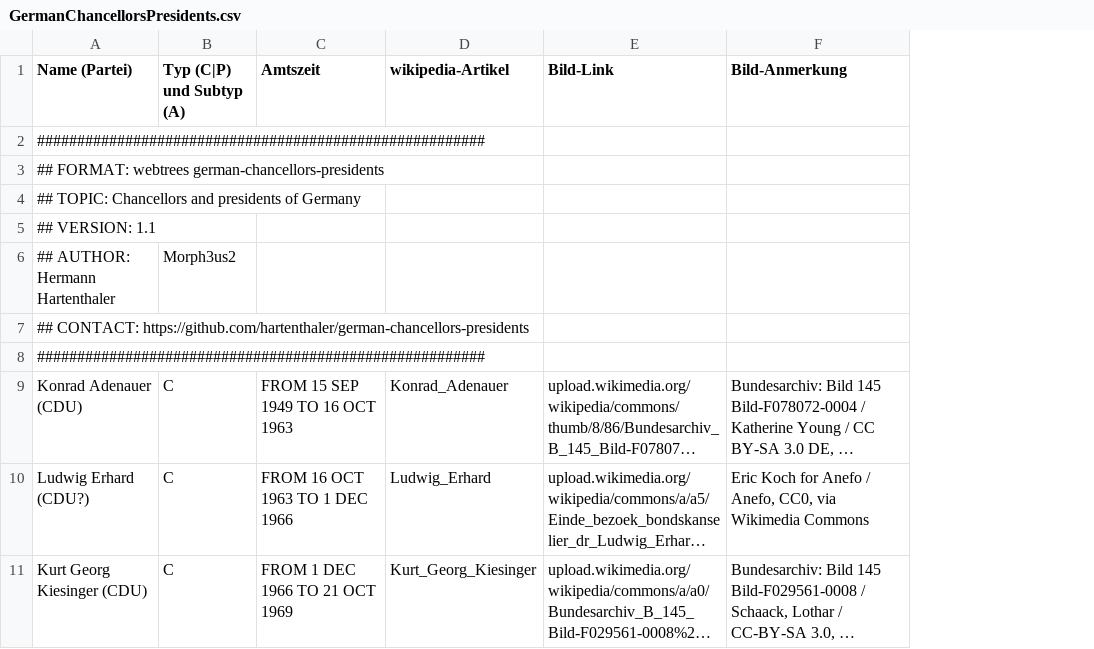
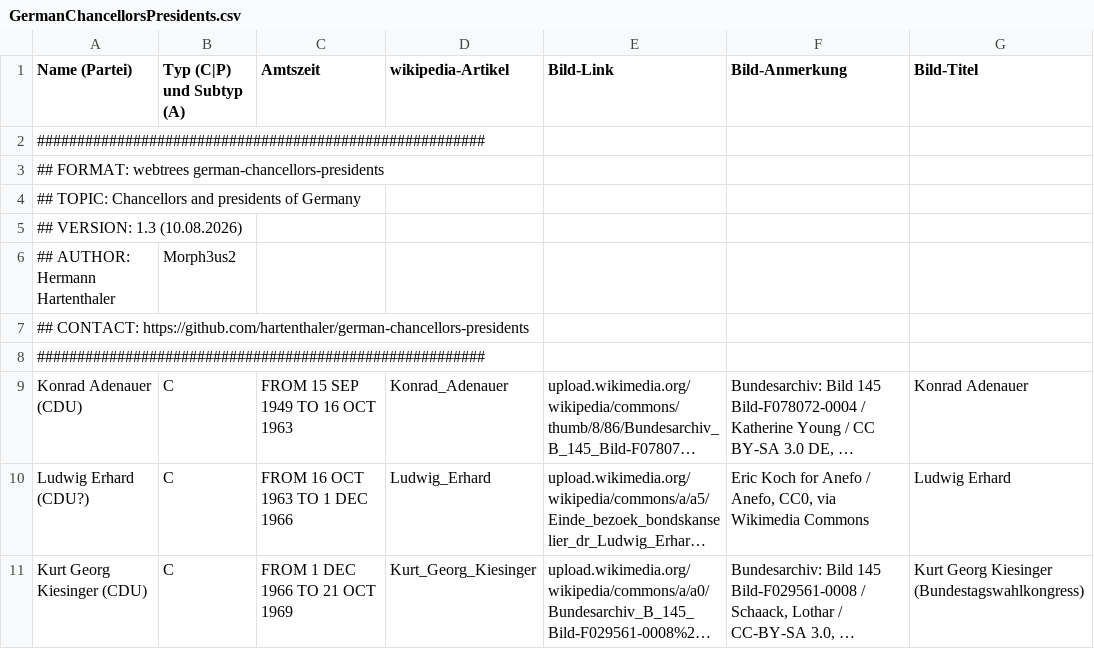
Before and after one commit to hartenthaler/hh-historic-events, a CSV file: resources/data/csv/GermanChancellorsPresidents.csv, drawn as a sheet; only a part is shown; long unchanged cells end in …; the diff covers the shown part only; the diff names each change by its address in the sheet, - before the commit and + after, or states it on an @@ line.

Commit message:
Add image titles for German office holders

```diff
--- a/resources/data/csv/GermanChancellorsPresidents.csv
+++ b/resources/data/csv/GermanChancellorsPresidents.csv
+column G (Bild-Titel), rows 9-11: Konrad Adenauer | Ludwig Erhard | Kurt Georg Kiesinger (Bundestagswahlkongress)
-A5 (Name (Partei)): ## VERSION: 1.1
+A5 (Name (Partei)): ## VERSION: 1.3 (10.08.2026)
```
Also changed, not shown: 8 edited cells elsewhere in this file.
